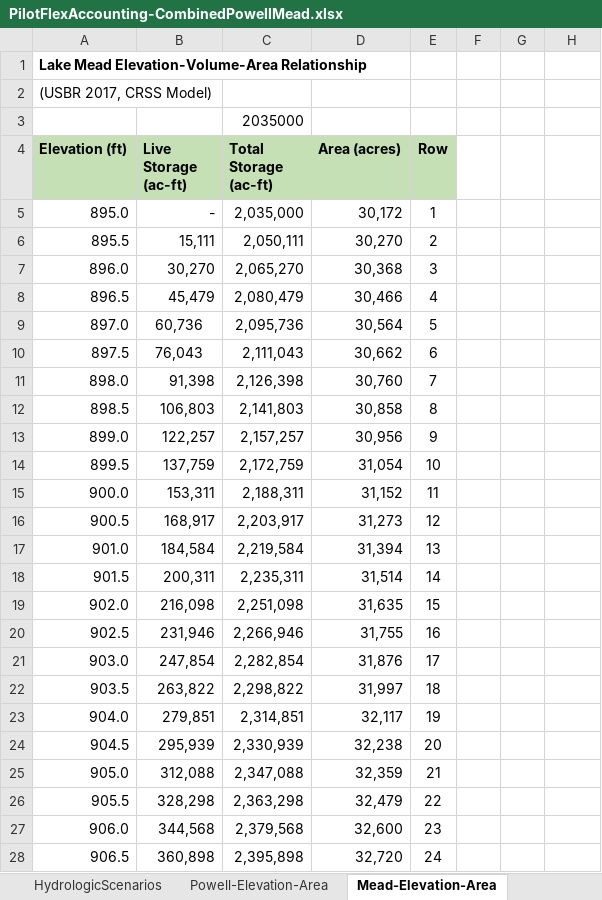
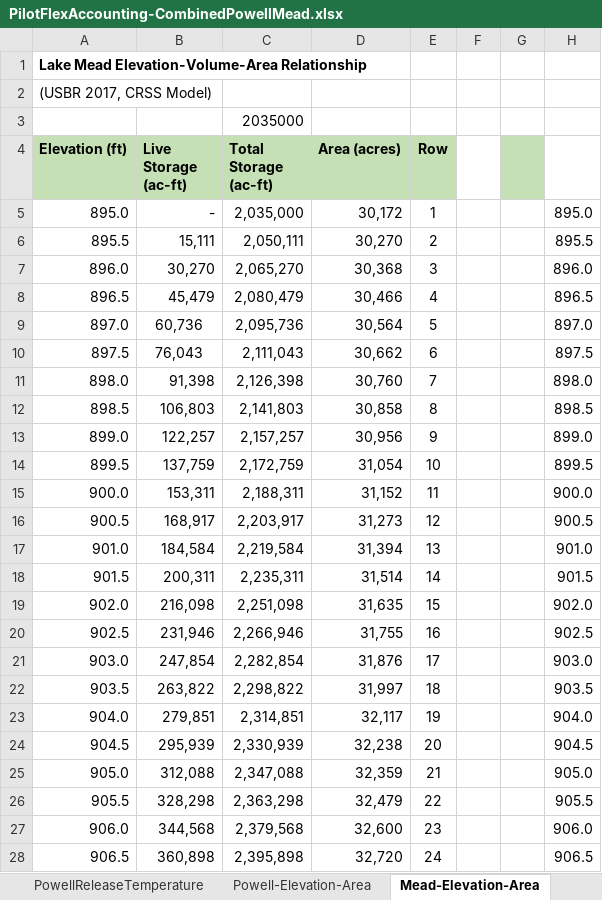
Before and after one commit to dzeke/ColoradoRiverCoding, an Excel workbook: ModelMusings/PilotFlexAccounting-CombinedPowellMead.xlsx, sheet Mead-Elevation-Area, drawn as a sheet; only a part is shown; values as stored, in another font and other column widths than the file's, no borders; charts and pictures not drawn; the diff covers the shown part only; the diff names each change by its address in the sheet, - before the commit and + after, or states it on an @@ line.

Commit message:
Add Lake Mead and Lake Powell elevations to bottom of worksheets. Also add Powell Release Temperature and suitability for native fish of Grand Canyon

```diff
--- a/ModelMusings/PilotFlexAccounting-CombinedPowellMead.xlsx (sheet Mead-Elevation-Area)
+++ b/ModelMusings/PilotFlexAccounting-CombinedPowellMead.xlsx (sheet Mead-Elevation-Area)
+sheet tab: PowellReleaseTemperature
-G4 fill: none
+G4 fill: #C5E0B4
-H5: (empty)
+H5: 895.0
-H6: (empty)
+H6: 895.5
-H7: (empty)
+H7: 896.0
-H8: (empty)
+H8: 896.5
-H9: (empty)
+H9: 897.0
-H10: (empty)
+H10: 897.5
-H11: (empty)
+H11: 898.0
-H12: (empty)
+H12: 898.5
-H13: (empty)
+H13: 899.0
-H14: (empty)
+H14: 899.5
-H15: (empty)
+H15: 900.0
-H16: (empty)
+H16: 900.5
-H17: (empty)
+H17: 901.0
-H18: (empty)
+H18: 901.5
-H19: (empty)
+H19: 902.0
-H20: (empty)
+H20: 902.5
-H21: (empty)
+H21: 903.0
-H22: (empty)
+H22: 903.5
-H23: (empty)
+H23: 904.0
-H24: (empty)
+H24: 904.5
-H25: (empty)
+H25: 905.0
-H26: (empty)
+H26: 905.5
-H27: (empty)
+H27: 906.0
-H28: (empty)
+H28: 906.5
```
Also changed, not shown: 648 edited cells elsewhere in this sheet, sheet MillenniumRecover-LawOfRiver, sheet MillenniumRecover-Trade, sheet MillenniumRecover-Delta, sheet 8.5-Trade, sheet 8.5-LawOfRiver, sheet Versions, 2 more sheets, formulas that keep their value, charts or pictures, 1 other file.
